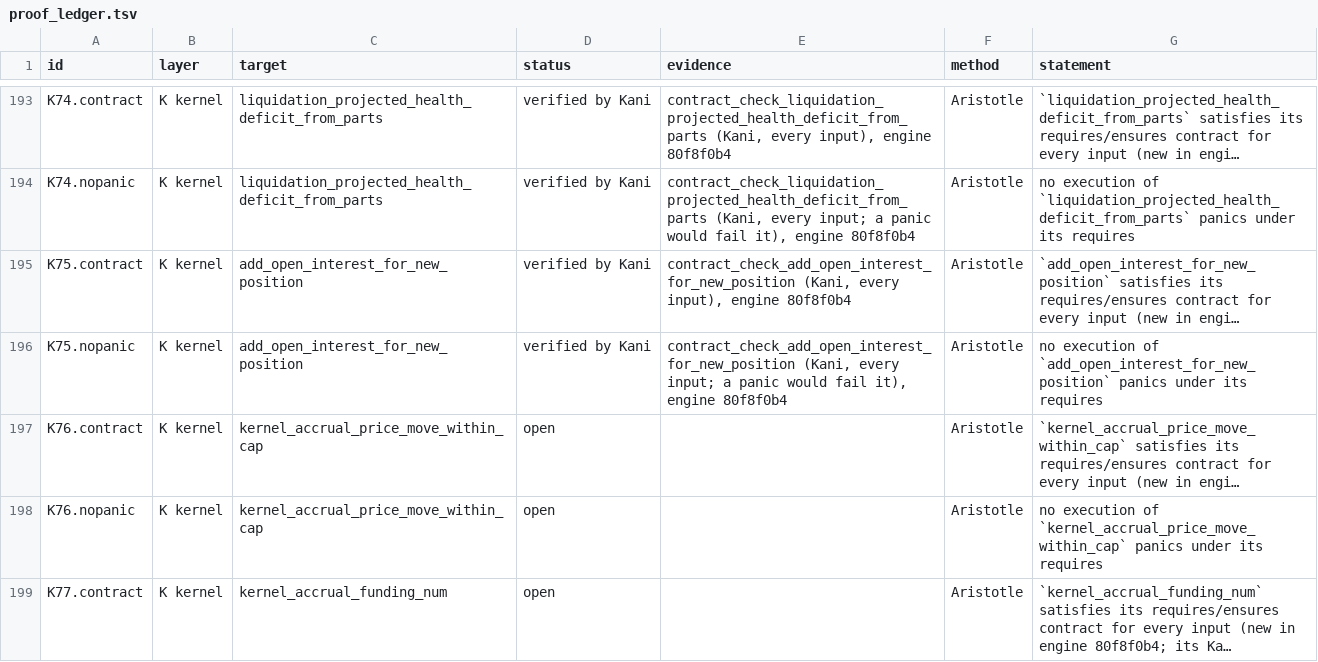
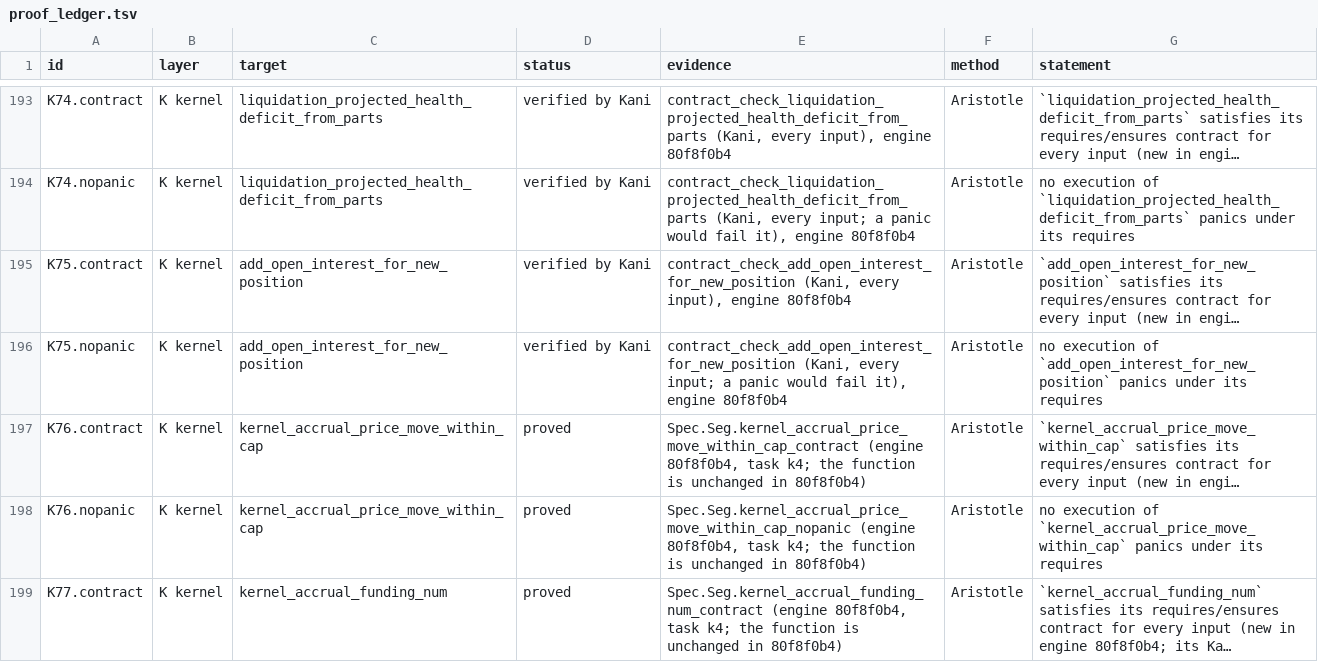
Before and after one commit to aeyakovenko/percolator, a TSV file: proofs/proof_ledger.tsv, drawn as a sheet; only a part is shown, gaps mark what is left out; long unchanged cells end in …; the diff covers the shown part only; the diff names each change by its address in the sheet, - before the commit and + after, or states it on an @@ line.

```diff
--- a/proofs/proof_ledger.tsv
+++ b/proofs/proof_ledger.tsv
-D197:D199 (status): open
+D197:D199 (status): proved
-E197 (evidence): (empty)
+E197 (evidence): Spec.Seg.kernel_accrual_price_move_within_cap_contract (engine 80f8f0b4, task k4; the function is unchanged in 80f8f0b4)
-E198 (evidence): (empty)
+E198 (evidence): Spec.Seg.kernel_accrual_price_move_within_cap_nopanic (engine 80f8f0b4, task k4; the function is unchanged in 80f8f0b4)
-E199 (evidence): (empty)
+E199 (evidence): Spec.Seg.kernel_accrual_funding_num_contract (engine 80f8f0b4, task k4; the function is unchanged in 80f8f0b4)
```
Also changed, not shown: 3 added rows and 50 edited cells elsewhere in this file, 28 other files.
